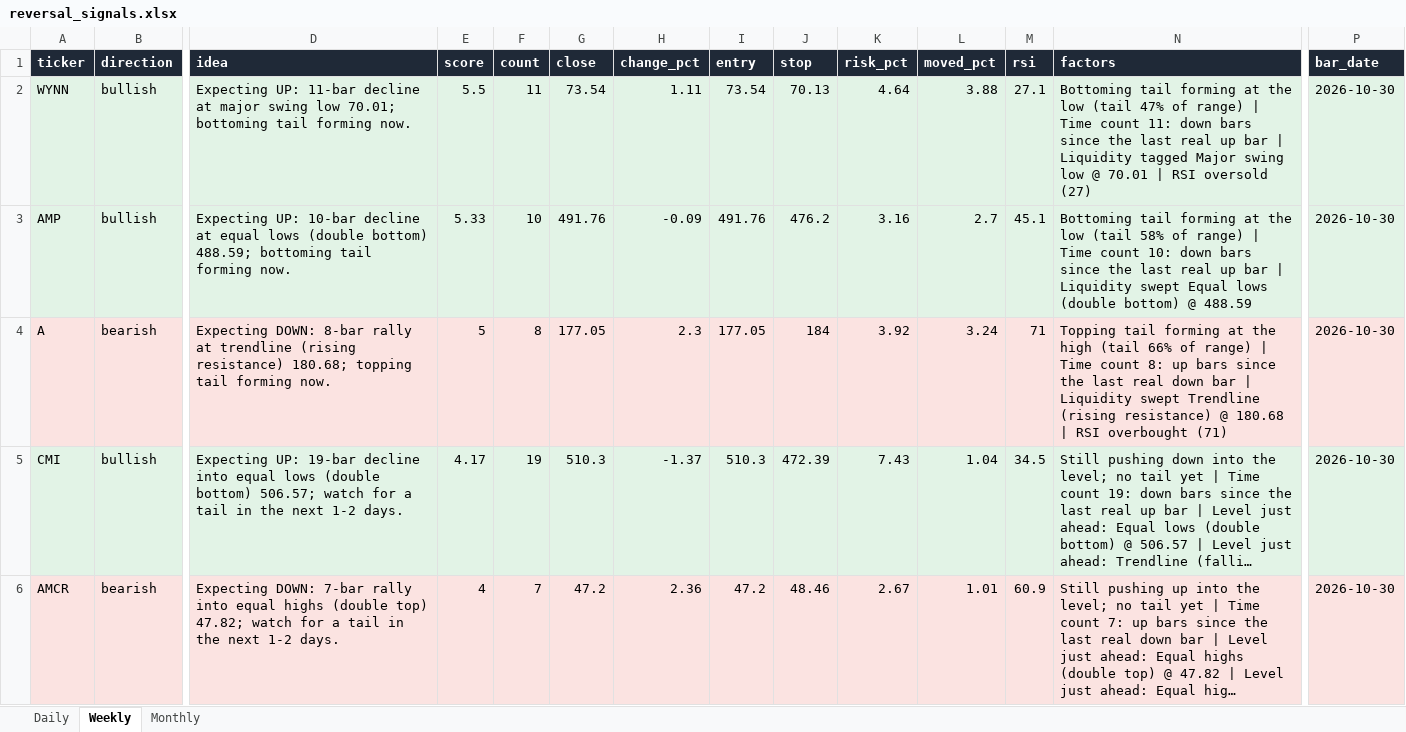
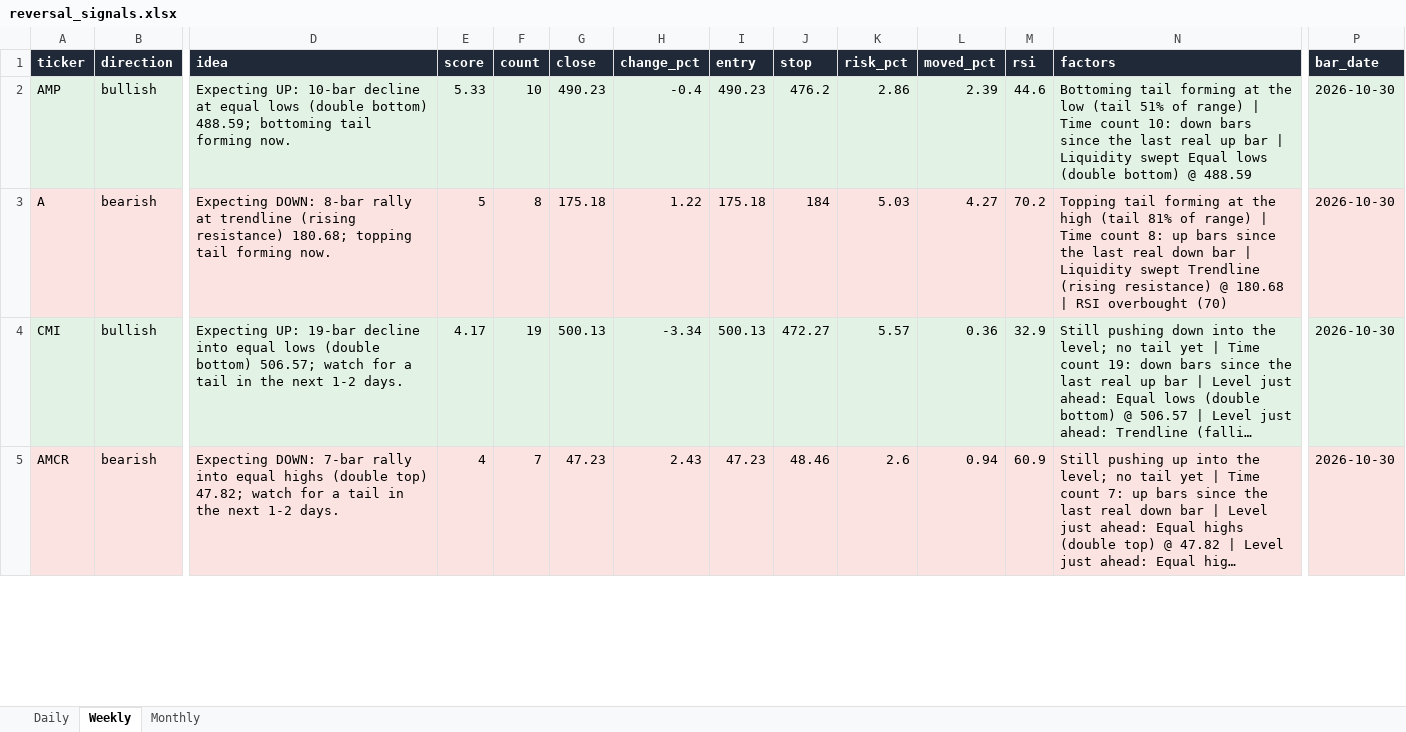
Before and after one commit to Ron1415/reversal-scanner, an Excel workbook: site/reversal_signals.xlsx, sheet Weekly, drawn as a sheet; only a part is shown, gaps mark what is left out; long unchanged cells end in …; values as stored, in another font and other column widths than the file's, no borders; removed rows and columns are numbered as before the commit, all else as after; rows hold the shown columns only; the diff covers the shown part only; the diff names each change by its address in the sheet, - before the commit and + after, or states it on an @@ line.

```diff
--- a/site/reversal_signals.xlsx (sheet Weekly)
+++ b/site/reversal_signals.xlsx (sheet Weekly)
-row 2: WYNN | bullish | Expecting UP: 11-bar decline at major swing low 70.01; bottoming tail forming now. | 5.5 | 11 | 73.54 | 1.11 | 73.54 | 70.13 | 4.64 | 3.88 | 27.1 | Bottoming tail forming at the low (tail 47% of range) | Time count 11: down bars since the last real up bar | Liquidity tagged Major swing low @ 70.01 | RSI oversold (27) | 2026-10-30
-G2 (close): 491.76
+G2 (close): 490.23
-H2 (change_pct): -0.09
+H2 (change_pct): -0.4
-I2 (entry): 491.76
+I2 (entry): 490.23
-K2 (risk_pct): 3.16
+K2 (risk_pct): 2.86
-L2 (moved_pct): 2.7
+L2 (moved_pct): 2.39
-M2 (rsi): 45.1
+M2 (rsi): 44.6
-N2 (factors): …low (tail 58% of range)…
+N2 (factors): …low (tail 51% of range)…
-G3 (close): 177.05
+G3 (close): 175.18
-H3 (change_pct): 2.3
+H3 (change_pct): 1.22
-I3 (entry): 177.05
+I3 (entry): 175.18
-K3 (risk_pct): 3.92
+K3 (risk_pct): 5.03
-L3 (moved_pct): 3.24
+L3 (moved_pct): 4.27
-M3 (rsi): 71
+M3 (rsi): 70.2
-N3 (factors): …high (tail 66% of range) | Time count 8: up bars since the last real down bar | Liquidity swept Trendline (rising resistance) @ 180.68 | RSI overbought (71)
+N3 (factors): …high (tail 81% of range) | Time count 8: up bars since the last real down bar | Liquidity swept Trendline (rising resistance) @ 180.68 | RSI overbought (70)
-G4 (close): 510.3
+G4 (close): 500.13
-H4 (change_pct): -1.37
+H4 (change_pct): -3.34
-I4 (entry): 510.3
+I4 (entry): 500.13
-J4 (stop): 472.39
+J4 (stop): 472.27
-K4 (risk_pct): 7.43
+K4 (risk_pct): 5.57
-L4 (moved_pct): 1.04
+L4 (moved_pct): 0.36
-M4 (rsi): 34.5
+M4 (rsi): 32.9
-G5 (close): 47.2
+G5 (close): 47.23
-H5 (change_pct): 2.36
+H5 (change_pct): 2.43
-I5 (entry): 47.2
+I5 (entry): 47.23
-K5 (risk_pct): 2.67
+K5 (risk_pct): 2.6
-L5 (moved_pct): 1.01
+L5 (moved_pct): 0.94
```
Also changed, not shown: 1 added row and 46 edited cells elsewhere in this sheet, sheet Daily, sheet Monthly, 8 other files.
